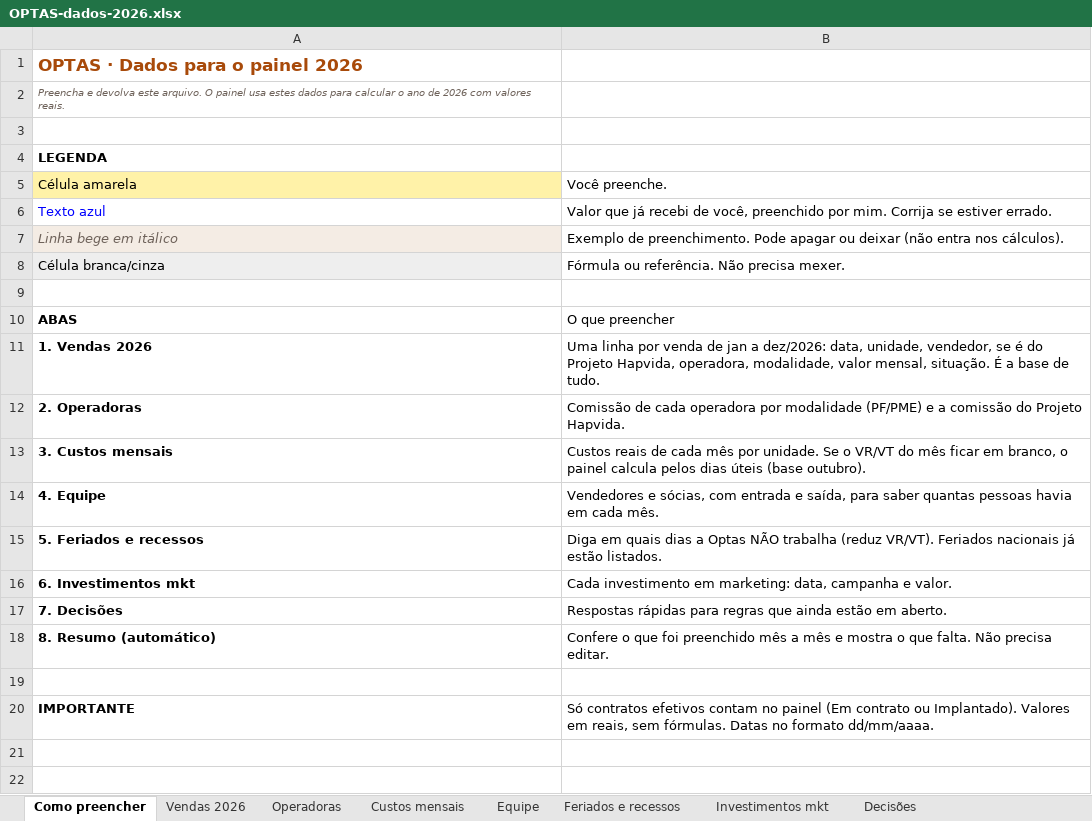
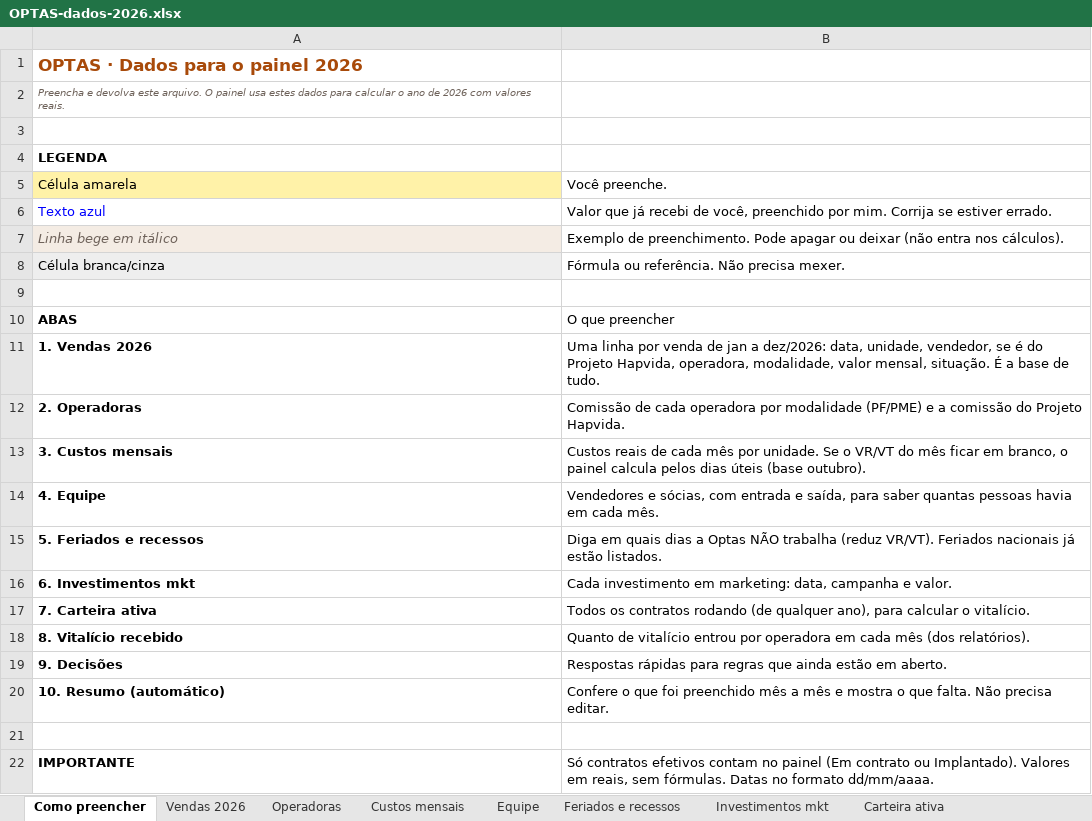
Before and after one commit to josekalyl-netizen/paineloptas, an Excel workbook: planilhas/OPTAS-dados-2026.xlsx, sheet Como preencher, drawn as a sheet; values as stored, in another font and other column widths than the file's, no borders; addresses are those after the commit; the diff names each change by its address in the sheet, - before the commit and + after, or states it on an @@ line.

```diff
--- a/planilhas/OPTAS-dados-2026.xlsx (sheet Como preencher)
+++ b/planilhas/OPTAS-dados-2026.xlsx (sheet Como preencher)
+sheet tab: Carteira ativa
+row 17: 7. Carteira ativa | Todos os contratos rodando (de qualquer ano), para calcular o vitalício.
+row 18: 8. Vitalício recebido | Quanto de vitalício entrou por operadora em cada mês (dos relatórios).
-A19: 7. Decisões
+A19: 9. Decisões
-A20: 8. Resumo (automático)
+A20: 10. Resumo (automático)
```
Also changed, not shown: other sheet tabs, 6 other files.
